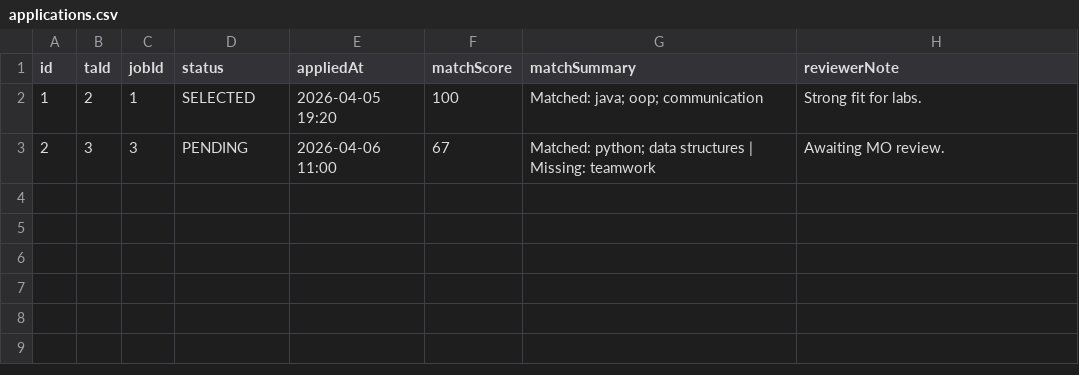
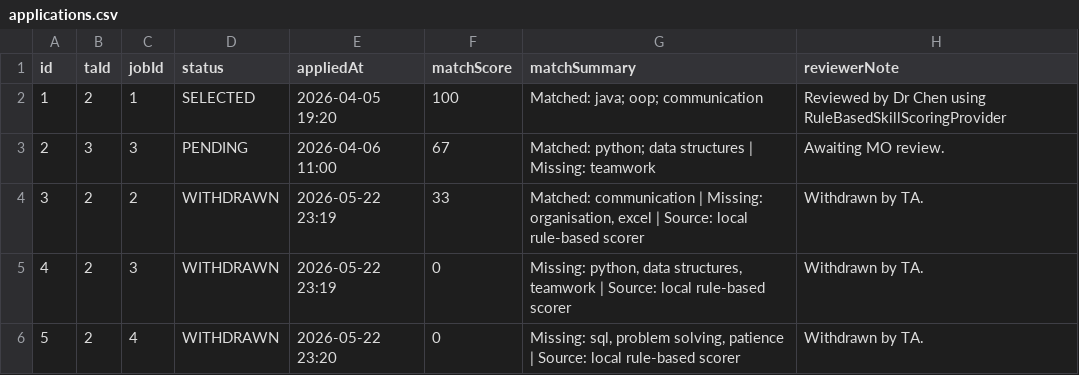
Before and after one commit to Baizhexuan/EBU6304_Group98, a CSV file: ver_1.0/data/applications.csv, drawn as a sheet.

```diff
--- a/ver_1.0/data/applications.csv
+++ b/ver_1.0/data/applications.csv
@@ -1,3 +1,6 @@
 id,taId,jobId,status,appliedAt,matchScore,matchSummary,reviewerNote
-1,2,1,SELECTED,2026-04-05 19:20,100,Matched: java; oop; communication,Strong fit for labs.
+1,2,1,SELECTED,2026-04-05 19:20,100,Matched: java; oop; communication,Reviewed by Dr Chen using RuleBasedSkillScoringProvider
 2,3,3,PENDING,2026-04-06 11:00,67,Matched: python; data structures | Missing: teamwork,Awaiting MO review.
+3,2,2,WITHDRAWN,2026-05-22 23:19,33,"Matched: communication | Missing: organisation, excel | Source: local rule-based scorer",Withdrawn by TA.
+4,2,3,WITHDRAWN,2026-05-22 23:19,0,"Missing: python, data structures, teamwork | Source: local rule-based scorer",Withdrawn by TA.
+5,2,4,WITHDRAWN,2026-05-22 23:20,0,"Missing: sql, problem solving, patience | Source: local rule-based scorer",Withdrawn by TA.
```
Also changed, not shown: ver_1.0/data/jobs.csv, ver_1.0/data/profiles.csv, 6 other files.
